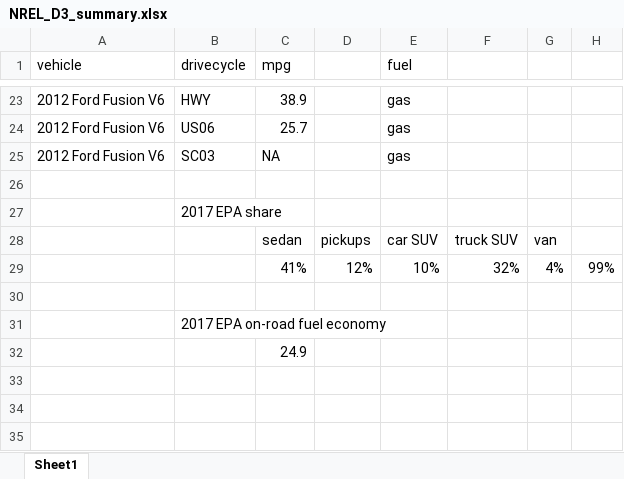
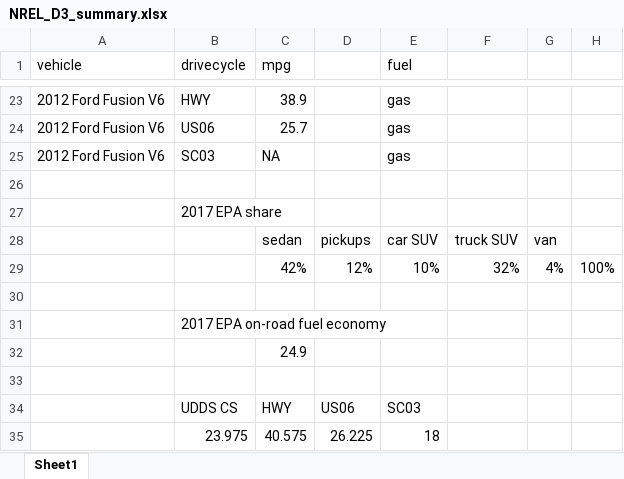
Before and after one commit to cghoehne/transport-uhi-phx, an Excel workbook: data/drivecycles/NREL_D3_summary.xlsx, sheet Sheet1, drawn as a sheet; only a part is shown, gaps mark what is left out; values as stored, in another font and other column widths than the file's, no borders; the diff names each change by its address in the sheet, - before the commit and + after, or states it on an @@ line.

Commit message:
updates to prepping heat model output data to summarize rasteration data and calculate added heat from vehicles and pavement across metro

```diff
--- a/data/drivecycles/NREL_D3_summary.xlsx (sheet Sheet1)
+++ b/data/drivecycles/NREL_D3_summary.xlsx (sheet Sheet1)
-C29 (mpg): 41%
+C29 (mpg): 42%
-H29: 99%
+H29: 100%
+row 33: (empty)
+row 34:  | UDDS CS | HWY | US06 | SC03
+row 35:  | 23.975 | 40.575 | 26.225 | 18
```
Also changed, not shown: 7 other files.
